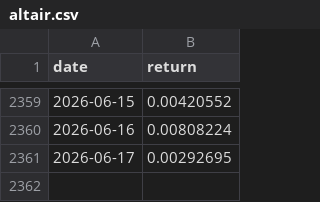
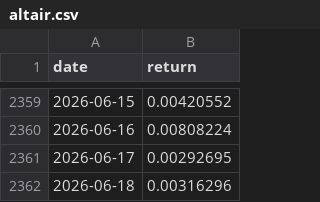
Before and after one commit to aperiodic-io/factors-dataroom, a CSV file: data/portfolio-40-returns/altair.csv, drawn as a sheet; only a part is shown, gaps mark what is left out; the diff names each change by its address in the sheet, - before the commit and + after, or states it on an @@ line.

```diff
--- a/data/portfolio-40-returns/altair.csv
+++ b/data/portfolio-40-returns/altair.csv
+row 2362: 2026-06-18 | 0.00316296
```
Also changed, not shown: data/portfolio-40-returns/instantaneous_momentum.csv, data/portfolio-40-returns/mean_reversion.csv, 55 other files.
